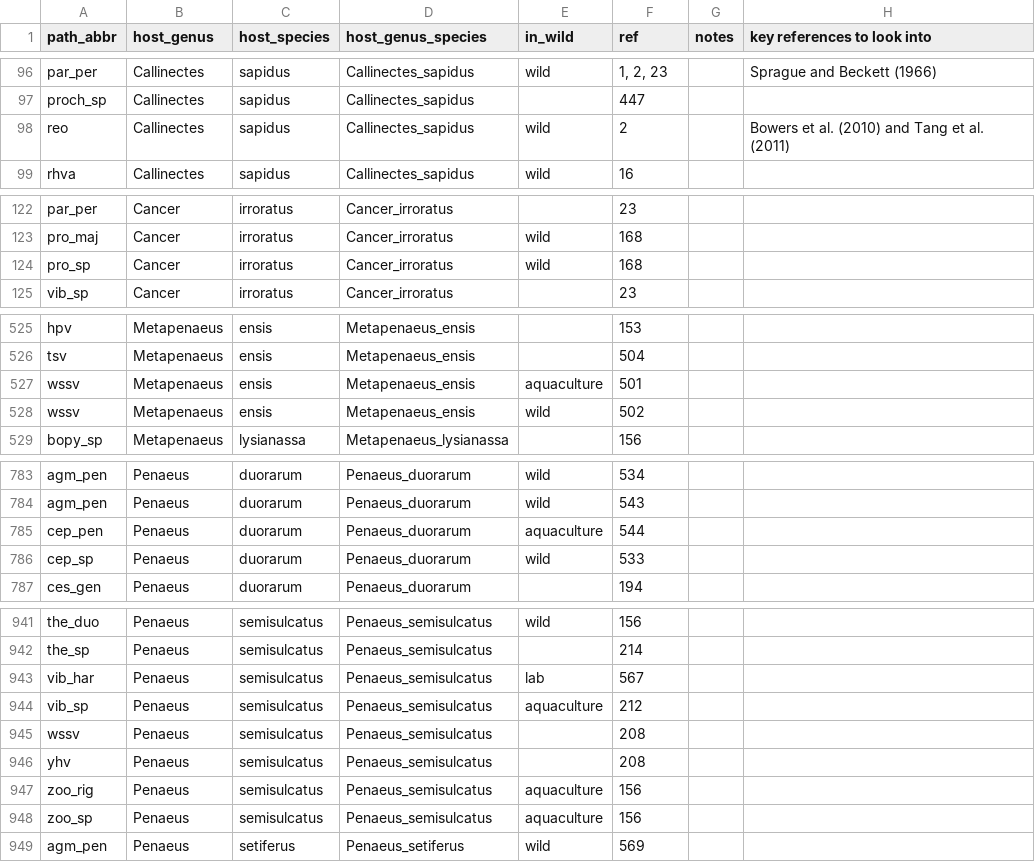
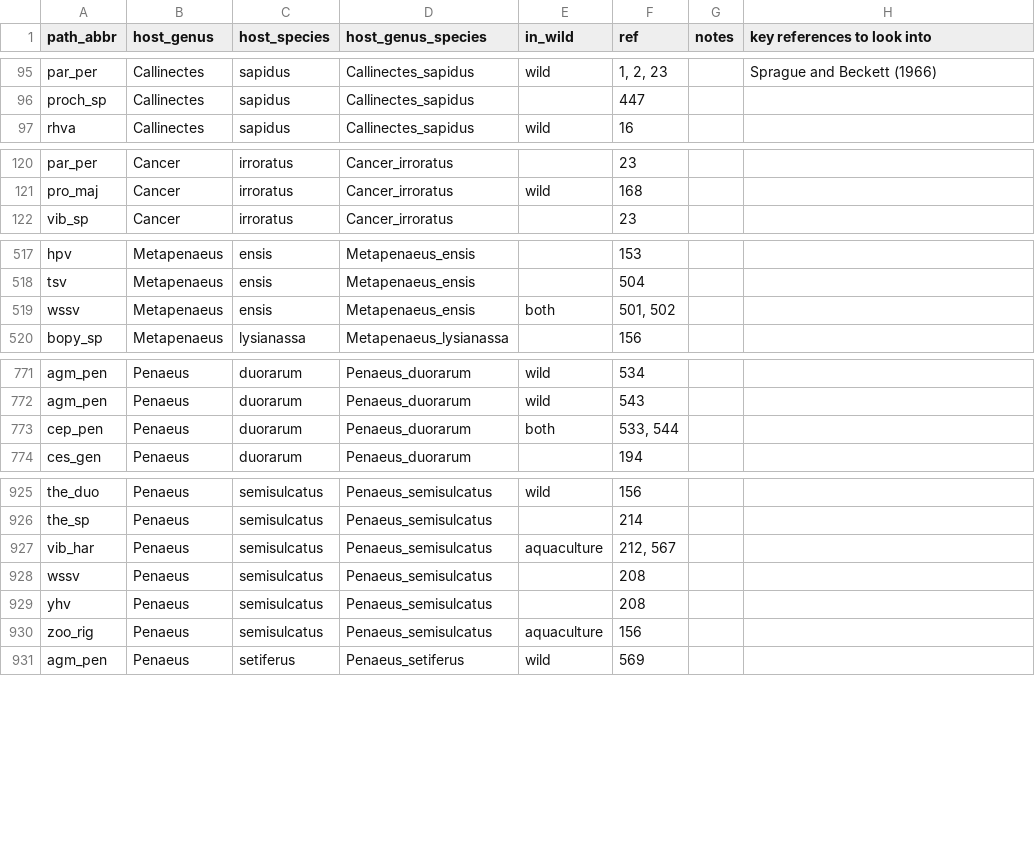
Before and after one commit to duermite/PSR, a CSV file: raw_data/pathogen_hosts.csv, drawn as a sheet; only a part is shown, gaps mark what is left out; the diff covers the shown part only.

Commit message:
Deleted pathogen_host dups

```diff
--- a/raw_data/pathogen_hosts.csv
+++ b/raw_data/pathogen_hosts.csv
@@ -97,3 +96,2 @@ par_per,Callinectes,sapidus,Callinectes_sapidus,wild,"1, 2, 23",,Sprague and Bec
 proch_sp,Callinectes,sapidus,Callinectes_sapidus,,447,,
-reo,Callinectes,sapidus,Callinectes_sapidus,wild,2,,Bowers et al. (2010) and Tang et al. (2011)
 rhva,Callinectes,sapidus,Callinectes_sapidus,wild,16,,
@@ -123,3 +121,2 @@ par_per,Cancer,irroratus,Cancer_irroratus,,23,,
 pro_maj,Cancer,irroratus,Cancer_irroratus,wild,168,,
-pro_sp,Cancer,irroratus,Cancer_irroratus,wild,168,,
 vib_sp,Cancer,irroratus,Cancer_irroratus,,23,,
@@ -526,4 +518,3 @@ hpv,Metapenaeus,ensis,Metapenaeus_ensis,,153,,
 tsv,Metapenaeus,ensis,Metapenaeus_ensis,,504,,
-wssv,Metapenaeus,ensis,Metapenaeus_ensis,aquaculture,501,,
-wssv,Metapenaeus,ensis,Metapenaeus_ensis,wild,502,,
+wssv,Metapenaeus,ensis,Metapenaeus_ensis,both,"501, 502",,
 bopy_sp,Metapenaeus,lysianassa,Metapenaeus_lysianassa,,156,,
@@ -784,4 +772,3 @@ agm_pen,Penaeus,duorarum,Penaeus_duorarum,wild,534,,
 agm_pen,Penaeus,duorarum,Penaeus_duorarum,wild,543,,
-cep_pen,Penaeus,duorarum,Penaeus_duorarum,aquaculture,544,,
-cep_sp,Penaeus,duorarum,Penaeus_duorarum,wild,533,,
+cep_pen,Penaeus,duorarum,Penaeus_duorarum,both,"533, 544",,
 ces_gen,Penaeus,duorarum,Penaeus_duorarum,,194,,
@@ -942,4 +926,3 @@ the_duo,Penaeus,semisulcatus,Penaeus_semisulcatus,wild,156,,
 the_sp,Penaeus,semisulcatus,Penaeus_semisulcatus,,214,,
-vib_har,Penaeus,semisulcatus,Penaeus_semisulcatus,lab,567,,
-vib_sp,Penaeus,semisulcatus,Penaeus_semisulcatus,aquaculture,212,,
+vib_har,Penaeus,semisulcatus,Penaeus_semisulcatus,aquaculture,"212, 567",,
 wssv,Penaeus,semisulcatus,Penaeus_semisulcatus,,208,,
@@ -947,3 +930,2 @@ yhv,Penaeus,semisulcatus,Penaeus_semisulcatus,,208,,
 zoo_rig,Penaeus,semisulcatus,Penaeus_semisulcatus,aquaculture,156,,
-zoo_sp,Penaeus,semisulcatus,Penaeus_semisulcatus,aquaculture,156,,
 agm_pen,Penaeus,setiferus,Penaeus_setiferus,wild,569,,
```
Also changed, not shown: 16 removed rows elsewhere in this file.
